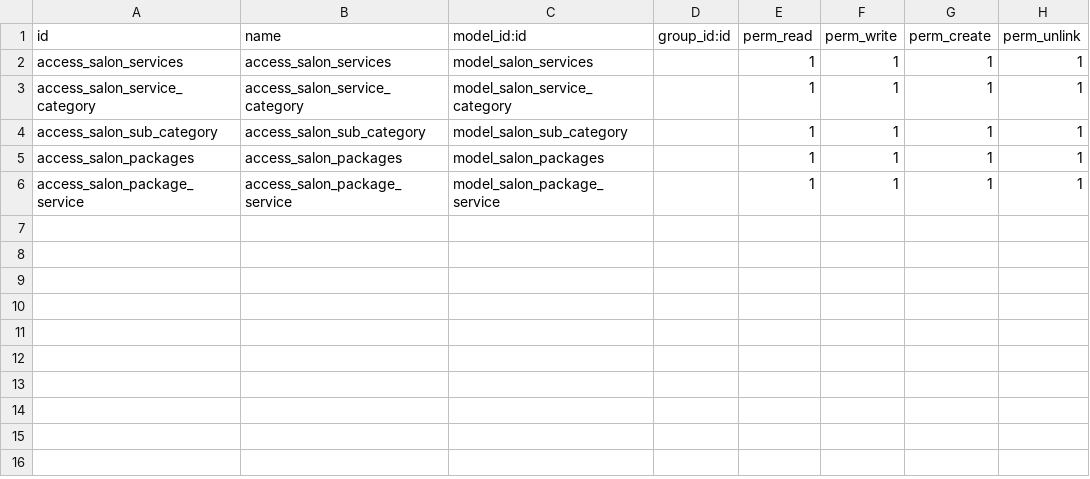
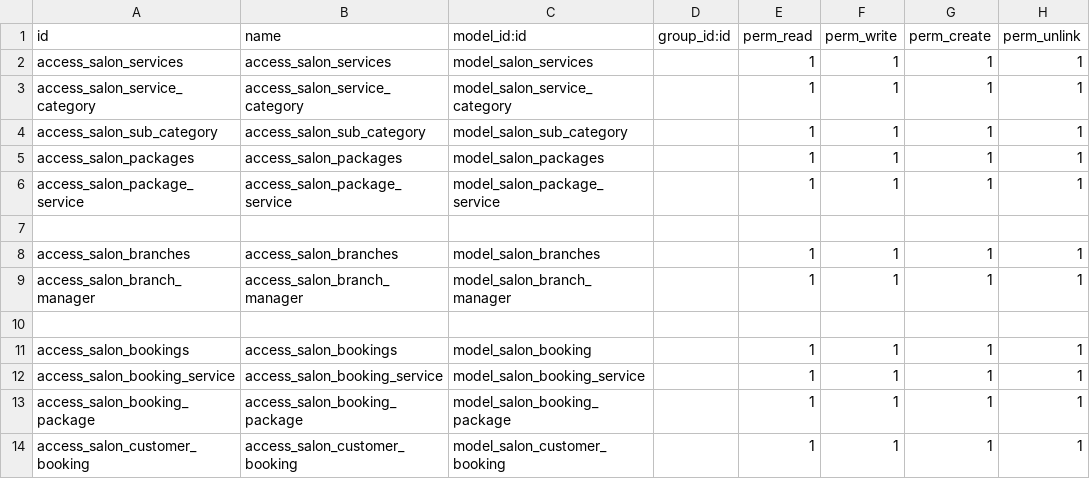
Before and after one commit to kenzo-ops/odoo-salon, a CSV file: salon_services/security/ir.model.access.csv, drawn as a sheet.

```diff
--- a/salon_services/security/ir.model.access.csv
+++ b/salon_services/security/ir.model.access.csv
@@ -6 +6,9 @@ access_salon_packages,access_salon_packages,model_salon_packages,,1,1,1,1
 access_salon_package_service,access_salon_package_service,model_salon_package_service,,1,1,1,1
+
+access_salon_branches,access_salon_branches,model_salon_branches,,1,1,1,1
+access_salon_branch_manager,access_salon_branch_manager,model_salon_branch_manager,,1,1,1,1
+
+access_salon_bookings,access_salon_bookings,model_salon_booking,,1,1,1,1
+access_salon_booking_service,access_salon_booking_service,model_salon_booking_service,,1,1,1,1
+access_salon_booking_package,access_salon_booking_package,model_salon_booking_package,,1,1,1,1
+access_salon_customer_booking,access_salon_customer_booking,model_salon_customer_booking,,1,1,1,1
```
Also changed, not shown: 32 other files.
